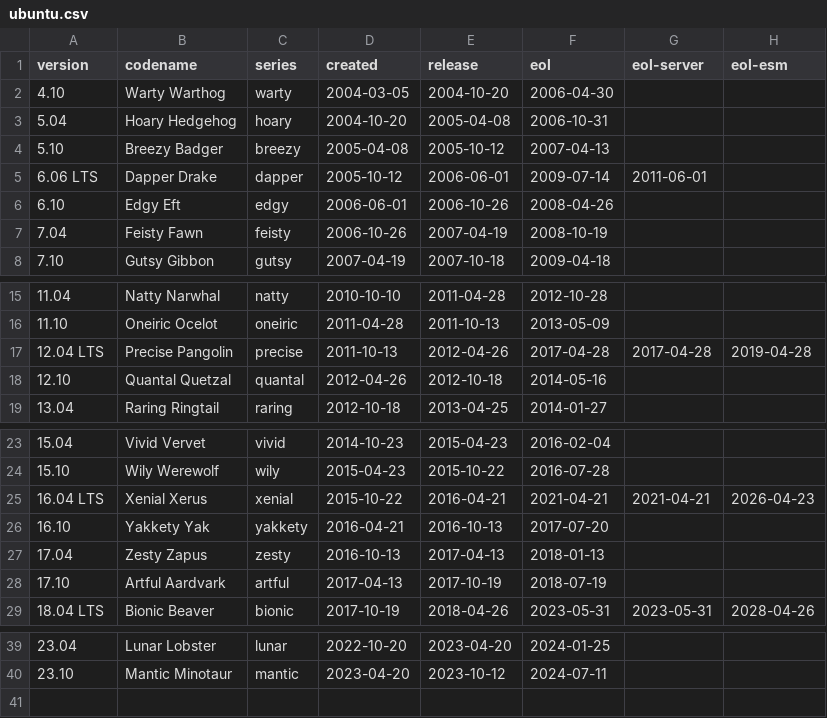
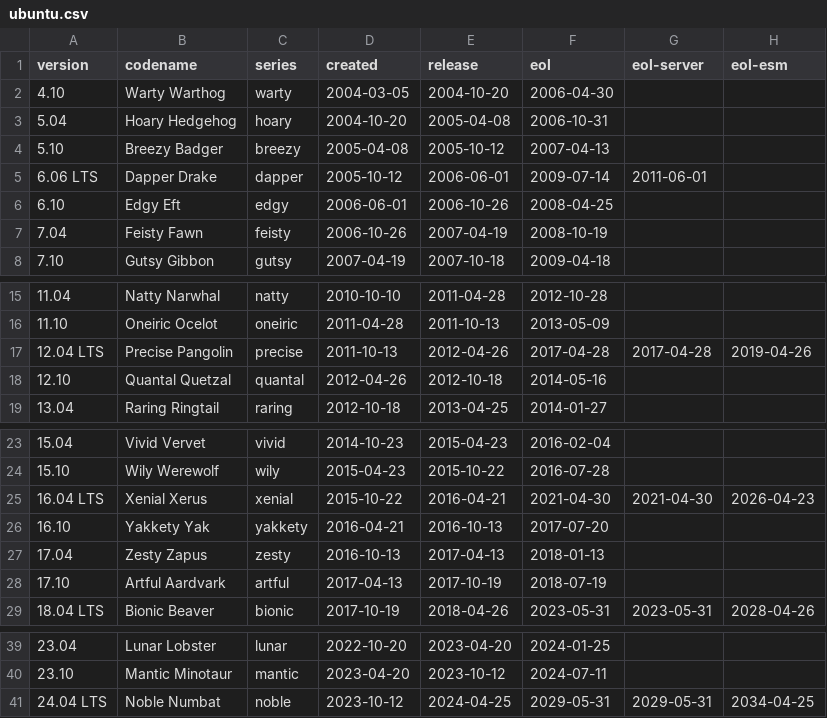
Before and after one commit to pexip/os-distro-info-data, a CSV file: ubuntu.csv, drawn as a sheet; only a part is shown, gaps mark what is left out.

Commit message:
Import Debian version 0.58+deb12u1
distro-info-data (0.58+deb12u1) bookworm; urgency=medium
.
  * Update data to 0.59:
    - Add Ubuntu 24.04 LTS Noble Numbat (LP: #2041662).
    - Correct Ubuntu 6.10 EOL date to 2008-04-25
    - Correct Ubuntu 16.04 ESM begin to 2021-04-30
    - Move Ubuntu 12.04 ESM end date back to Friday, 2019-04-26
    - Correct Debian 3.1 EOL date to 2008-03-31
    - Correct Debian 7 EOL date to 2016-04-25
    - Move Debian 9 EOL to the 9.13 release date 2020-07-18
    - Move Debian 10 EOL to the 10.13 release date 2022-09-10

```diff
--- a/ubuntu.csv
+++ b/ubuntu.csv
@@ -5,3 +5,3 @@ version,codename,series,created,release,eol,eol-server,eol-esm
 6.06 LTS,Dapper Drake,dapper,2005-10-12,2006-06-01,2009-07-14,2011-06-01
-6.10,Edgy Eft,edgy,2006-06-01,2006-10-26,2008-04-26
+6.10,Edgy Eft,edgy,2006-06-01,2006-10-26,2008-04-25
 7.04,Feisty Fawn,feisty,2006-10-26,2007-04-19,2008-10-19
@@ -16,3 +16,3 @@ version,codename,series,created,release,eol,eol-server,eol-esm
 11.10,Oneiric Ocelot,oneiric,2011-04-28,2011-10-13,2013-05-09
-12.04 LTS,Precise Pangolin,precise,2011-10-13,2012-04-26,2017-04-28,2017-04-28,2019-04-28
+12.04 LTS,Precise Pangolin,precise,2011-10-13,2012-04-26,2017-04-28,2017-04-28,2019-04-26
 12.10,Quantal Quetzal,quantal,2012-04-26,2012-10-18,2014-05-16
@@ -24,3 +24,3 @@ version,codename,series,created,release,eol,eol-server,eol-esm
 15.10,Wily Werewolf,wily,2015-04-23,2015-10-22,2016-07-28
-16.04 LTS,Xenial Xerus,xenial,2015-10-22,2016-04-21,2021-04-21,2021-04-21,2026-04-23
+16.04 LTS,Xenial Xerus,xenial,2015-10-22,2016-04-21,2021-04-30,2021-04-30,2026-04-23
 16.10,Yakkety Yak,yakkety,2016-04-21,2016-10-13,2017-07-20
@@ -40 +40,2 @@ version,codename,series,created,release,eol,eol-server,eol-esm
 23.10,Mantic Minotaur,mantic,2023-04-20,2023-10-12,2024-07-11
+24.04 LTS,Noble Numbat,noble,2023-10-12,2024-04-25,2029-05-31,2029-05-31,2034-04-25
```
Also changed, not shown: debian.csv, 2 other files.
